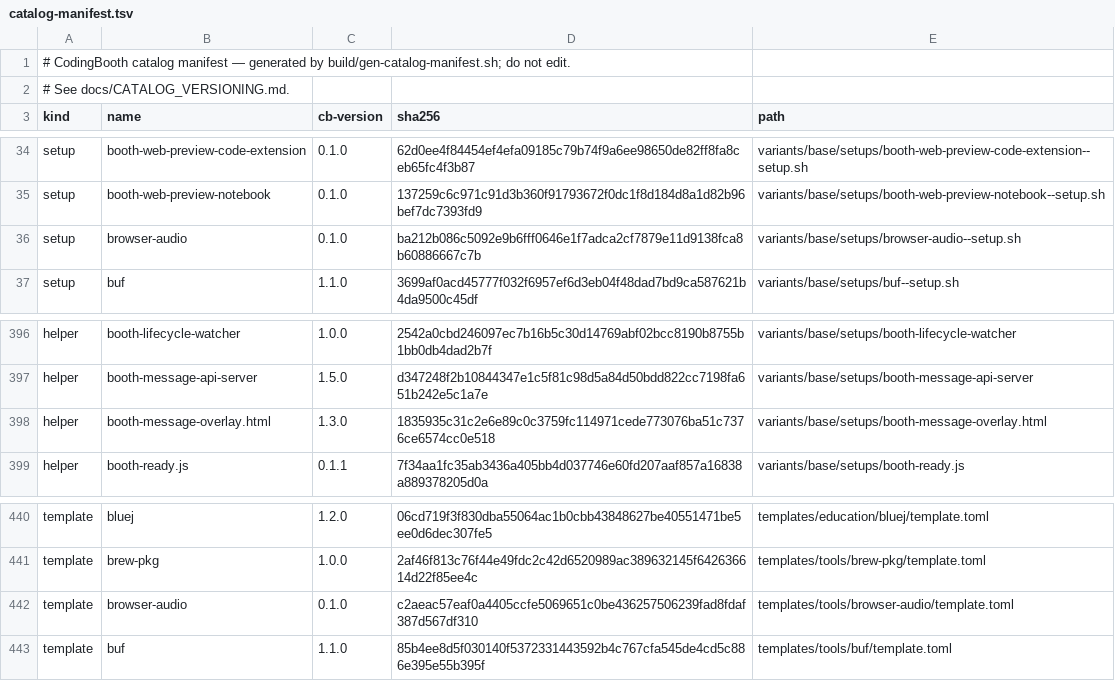
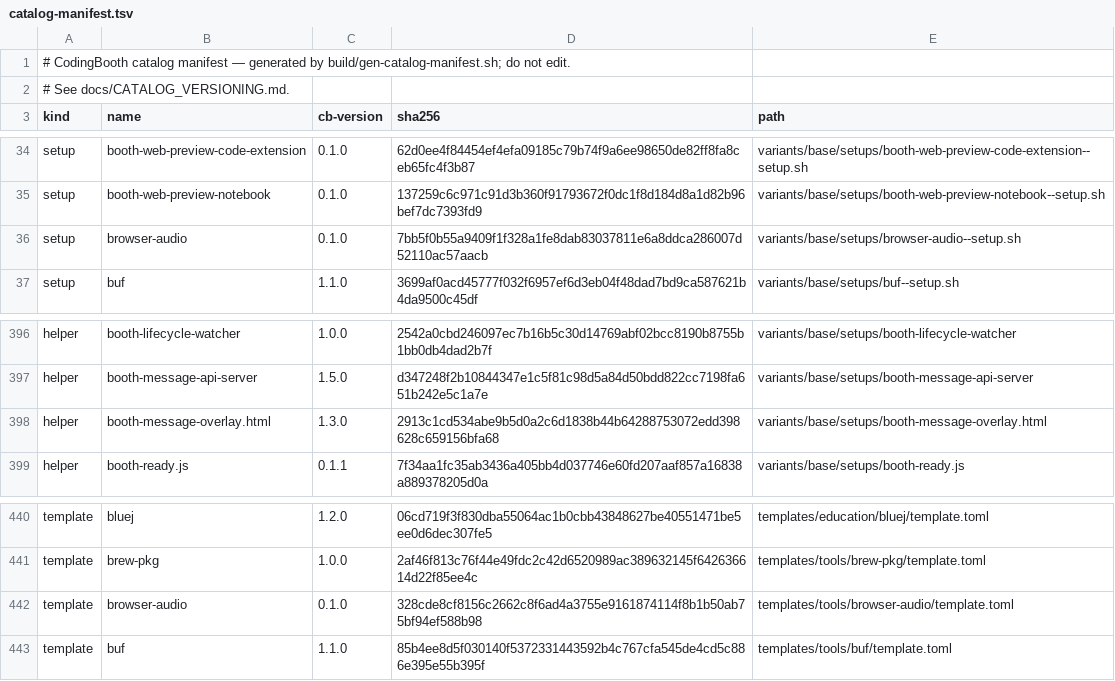
Before and after one commit to NawaMan/CodingBooth, a TSV file: build/catalog-manifest.tsv, drawn as a sheet; only a part is shown, gaps mark what is left out.

```diff
--- a/build/catalog-manifest.tsv
+++ b/build/catalog-manifest.tsv
@@ -35,3 +35,3 @@ setup	booth-web-preview-code-extension	0.1.0	62d0ee4f84454ef4efa09185c79b74f9a6e
 setup	booth-web-preview-notebook	0.1.0	137259c6c971c91d3b360f91793672f0dc1f8d184d8a1d82b96bef7dc7393fd9	variants/base/setups/booth-web-preview-notebook--setup.sh
-setup	browser-audio	0.1.0	ba212b086c5092e9b6fff0646e1f7adca2cf7879e11d9138fca8b60886667c7b	variants/base/setups/browser-audio--setup.sh
+setup	browser-audio	0.1.0	7bb5f0b55a9409f1f328a1fe8dab83037811e6a8ddca286007d52110ac57aacb	variants/base/setups/browser-audio--setup.sh
 setup	buf	1.1.0	3699af0acd45777f032f6957ef6d3eb04f48dad7bd9ca587621b4da9500c45df	variants/base/setups/buf--setup.sh
@@ -397,3 +397,3 @@ helper	booth-lifecycle-watcher	1.0.0	2542a0cbd246097ec7b16b5c30d14769abf02bcc819
 helper	booth-message-api-server	1.5.0	d347248f2b10844347e1c5f81c98d5a84d50bdd822cc7198fa651b242e5c1a7e	variants/base/setups/booth-message-api-server
-helper	booth-message-overlay.html	1.3.0	1835935c31c2e6e89c0c3759fc114971cede773076ba51c7376ce6574cc0e518	variants/base/setups/booth-message-overlay.html
+helper	booth-message-overlay.html	1.3.0	2913c1cd534abe9b5d0a2c6d1838b44b64288753072edd398628c659156bfa68	variants/base/setups/booth-message-overlay.html
 helper	booth-ready.js	0.1.1	7f34aa1fc35ab3436a405bb4d037746e60fd207aaf857a16838a889378205d0a	variants/base/setups/booth-ready.js
@@ -441,3 +441,3 @@ template	bluej	1.2.0	06cd719f3f830dba55064ac1b0cbb43848627be40551471be5ee0d6dec3
 template	brew-pkg	1.0.0	2af46f813c76f44e49fdc2c42d6520989ac389632145f642636614d22f85ee4c	templates/tools/brew-pkg/template.toml
-template	browser-audio	0.1.0	c2aeac57eaf0a4405ccfe5069651c0be436257506239fad8fdaf387d567df310	templates/tools/browser-audio/template.toml
+template	browser-audio	0.1.0	328cde8cf8156c2662c8f6ad4a3755e9161874114f8b1b50ab75bf94ef588b98	templates/tools/browser-audio/template.toml
 template	buf	1.1.0	85b4ee8d5f030140f5372331443592b4c767cfa545de4cd5c886e395e55b395f	templates/tools/buf/template.toml
```
Also changed, not shown: 7 other files.
